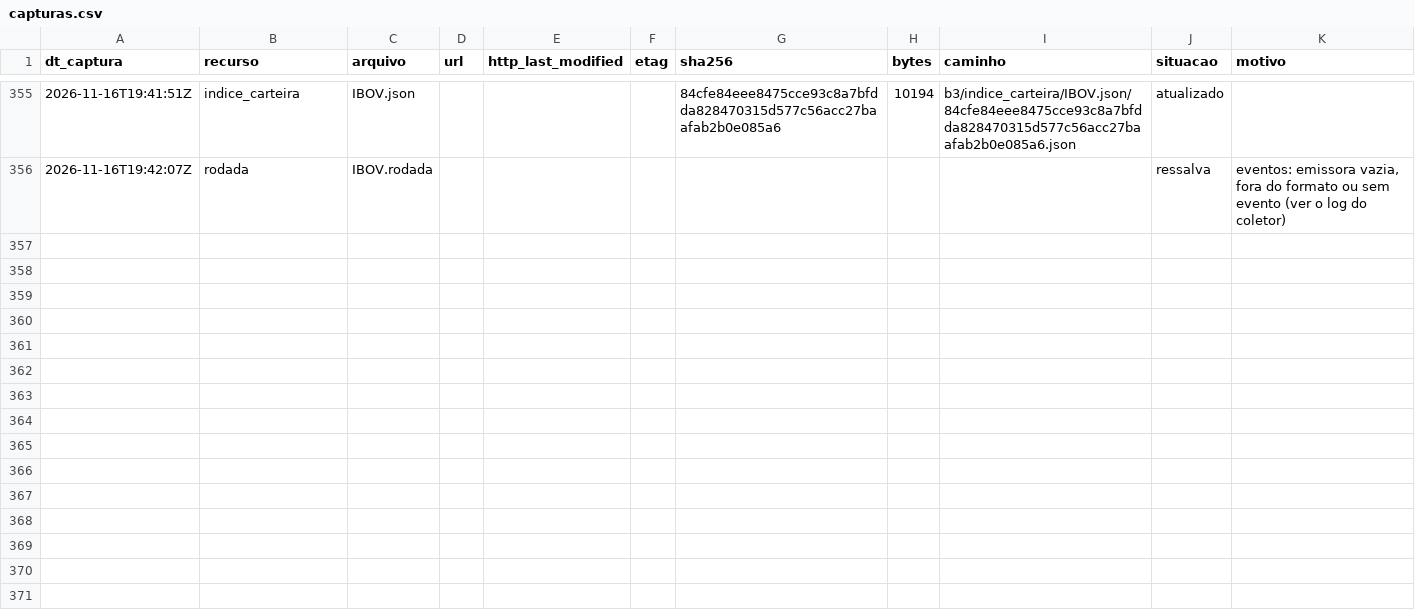
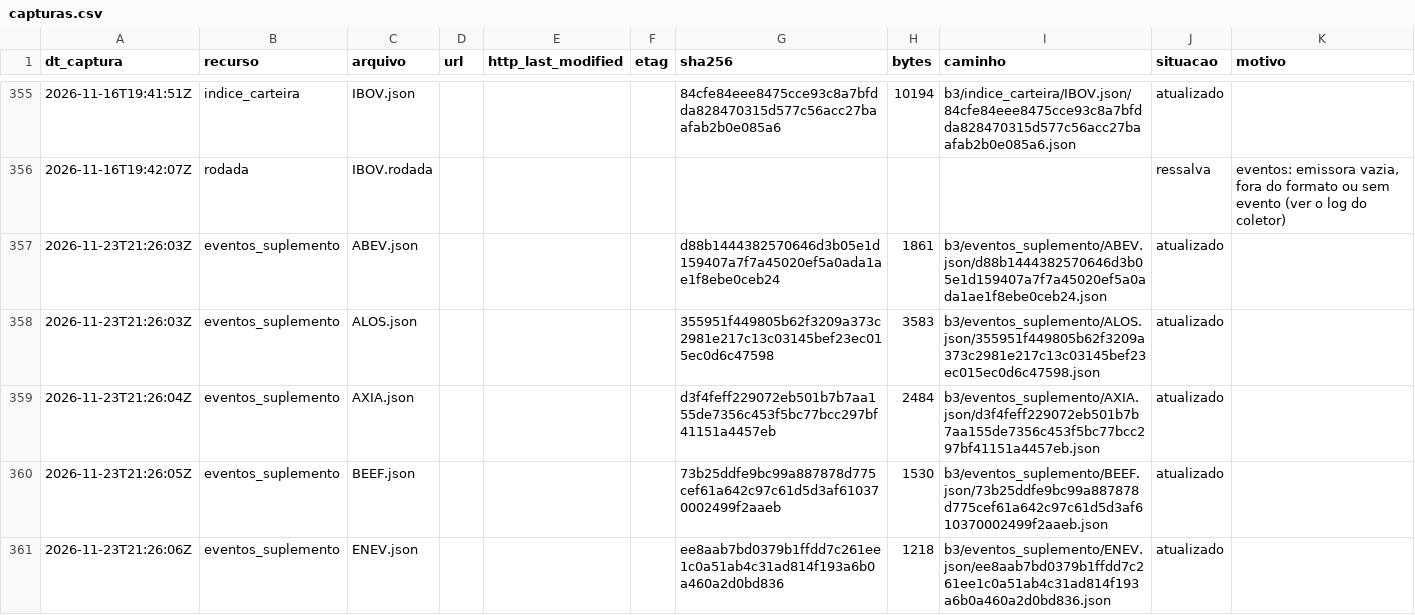
Before and after one commit to OsvaldoSantana/meol, a CSV file: docs/acervo/b3_eventos/capturas.csv, drawn as a sheet; only a part is shown, gaps mark what is left out; the diff covers the shown part only.

```diff
--- a/docs/acervo/b3_eventos/capturas.csv
+++ b/docs/acervo/b3_eventos/capturas.csv
@@ -356 +356,6 @@ dt_captura;recurso;arquivo;url;http_last_modified;etag;sha256;bytes;caminho;situ
 2026-11-16T19:42:07Z;rodada;IBOV.rodada;;;;;;;ressalva;eventos: emissora vazia, fora do formato ou sem evento (ver o log do coletor)
+2026-11-23T21:26:03Z;eventos_suplemento;ABEV.json;;;;d88b1444382570646d3b05e1d159407a7f7a45020ef5a0ada1ae1f8ebe0ceb24;1861;b3/eventos_suplemento/ABEV.json/d88b1444382570646d3b05e1d159407a7f7a45020ef5a0ada1ae1f8ebe0ceb24.json;atualizado;
+2026-11-23T21:26:03Z;eventos_suplemento;ALOS.json;;;;355951f449805b62f3209a373c2981e217c13c03145bef23ec015ec0d6c47598;3583;b3/eventos_suplemento/ALOS.json/355951f449805b62f3209a373c2981e217c13c03145bef23ec015ec0d6c47598.json;atualizado;
+2026-11-23T21:26:04Z;eventos_suplemento;AXIA.json;;;;d3f4feff229072eb501b7b7aa155de7356c453f5bc77bcc297bf41151a4457eb;2484;b3/eventos_suplemento/AXIA.json/d3f4feff229072eb501b7b7aa155de7356c453f5bc77bcc297bf41151a4457eb.json;atualizado;
+2026-11-23T21:26:05Z;eventos_suplemento;BEEF.json;;;;73b25ddfe9bc99a887878d775cef61a642c97c61d5d3af610370002499f2aaeb;1530;b3/eventos_suplemento/BEEF.json/73b25ddfe9bc99a887878d775cef61a642c97c61d5d3af610370002499f2aaeb.json;atualizado;
+2026-11-23T21:26:06Z;eventos_suplemento;ENEV.json;;;;ee8aab7bd0379b1ffdd7c261ee1c0a51ab4c31ad814f193a6b0a460a2d0bd836;1218;b3/eventos_suplemento/ENEV.json/ee8aab7bd0379b1ffdd7c261ee1c0a51ab4c31ad814f193a6b0a460a2d0bd836.json;atualizado;
```
Also changed, not shown: 4 added rows elsewhere in this file, docs/acervo/cvm/capturas.csv.
